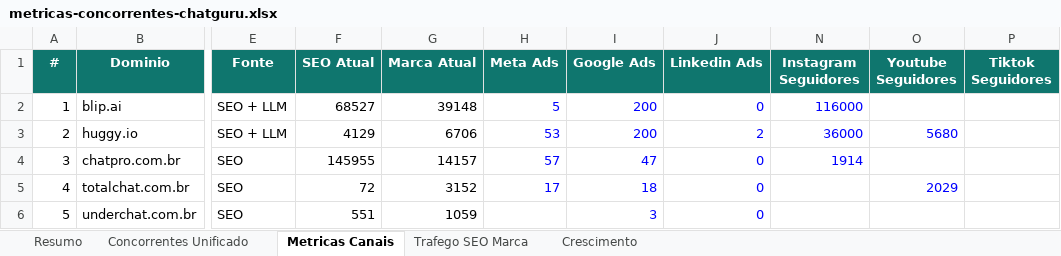
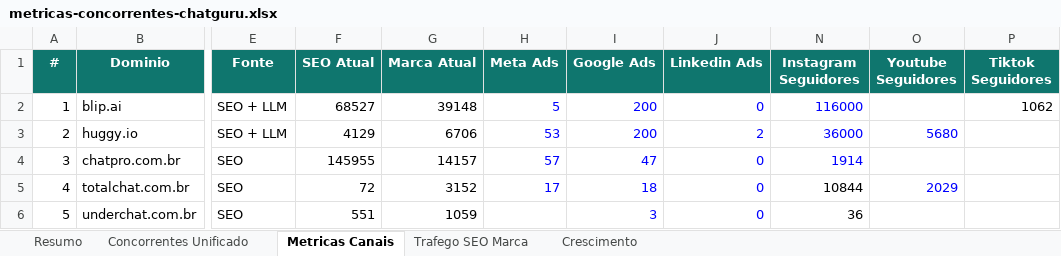
Before and after one commit to pirondibr/radar-agent-demo, an Excel workbook: outputs/metricas/chatguru/metricas-concorrentes-chatguru.xlsx, sheet Metricas Canais, drawn as a sheet; only a part is shown, gaps mark what is left out; values as stored, in another font and other column widths than the file's, no borders; the diff names each change by its address in the sheet, - before the commit and + after, or states it on an @@ line.

```diff
--- a/outputs/metricas/chatguru/metricas-concorrentes-chatguru.xlsx (sheet Metricas Canais)
+++ b/outputs/metricas/chatguru/metricas-concorrentes-chatguru.xlsx (sheet Metricas Canais)
-P2 (Tiktok Seguidores): (empty)
+P2 (Tiktok Seguidores): 1062
-N5 (Instagram Seguidores): (empty)
+N5 (Instagram Seguidores): 10844
-N6 (Instagram Seguidores): (empty)
+N6 (Instagram Seguidores): 36
```
Also changed, not shown: hidden cells, 3 other files.
